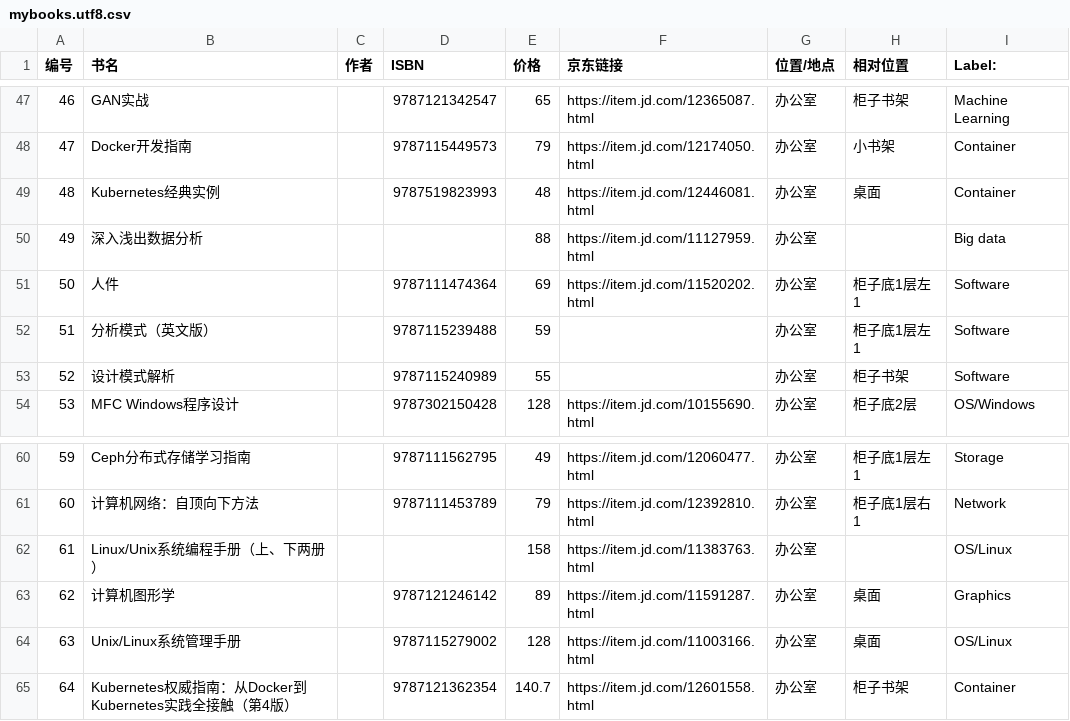
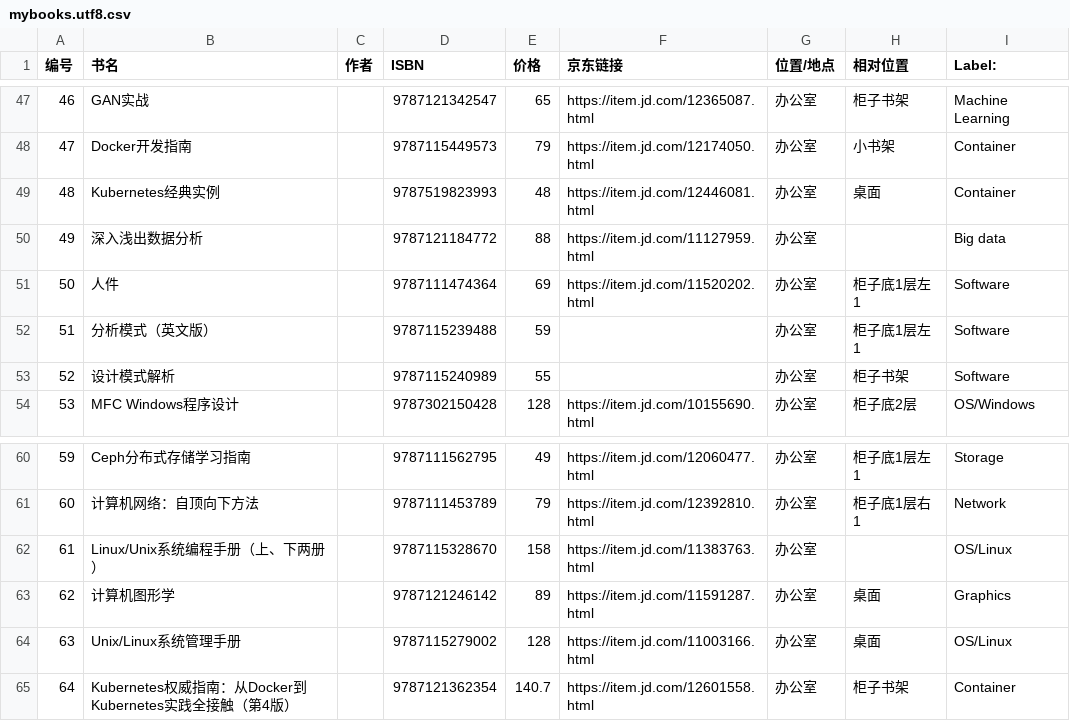
Before and after one commit to mirguest/book, a CSV file: mybooks.utf8.csv, drawn as a sheet; only a part is shown, gaps mark what is left out.

```diff
--- a/mybooks.utf8.csv
+++ b/mybooks.utf8.csv
@@ -49,3 +49,3 @@
 48,Kubernetes经典实例,,9787519823993,48,https://item.jd.com/12446081.html,办公室,桌面,Container
-49,深入浅出数据分析,,,88,https://item.jd.com/11127959.html,办公室,,Big data
+49,深入浅出数据分析,,9787121184772,88,https://item.jd.com/11127959.html,办公室,,Big data
 50,人件,,9787111474364,69,https://item.jd.com/11520202.html,办公室,柜子底1层左1,Software
@@ -61,3 +61,3 @@
 60,计算机网络：自顶向下方法,,9787111453789,79,https://item.jd.com/12392810.html,办公室,柜子底1层右1,Network
-61,Linux/Unix系统编程手册（上、下两册）,,,158,https://item.jd.com/11383763.html,办公室,,OS/Linux
+61,Linux/Unix系统编程手册（上、下两册）,,9787115328670,158,https://item.jd.com/11383763.html,办公室,,OS/Linux
 62,计算机图形学,,9787121246142,89,https://item.jd.com/11591287.html,办公室,桌面,Graphics
```
Also changed, not shown: 2 other files.
